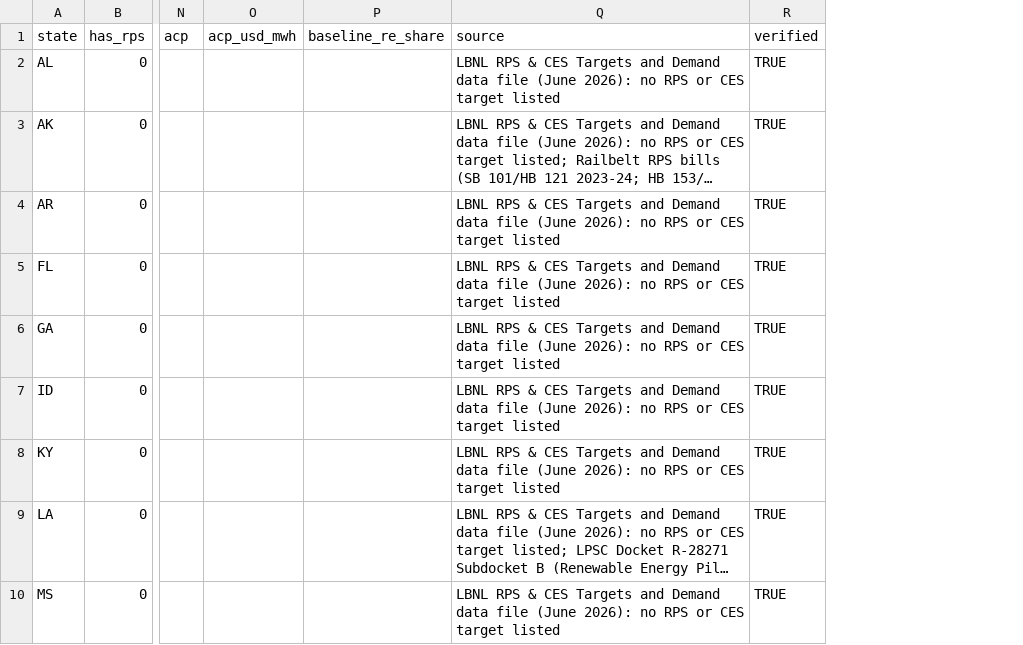
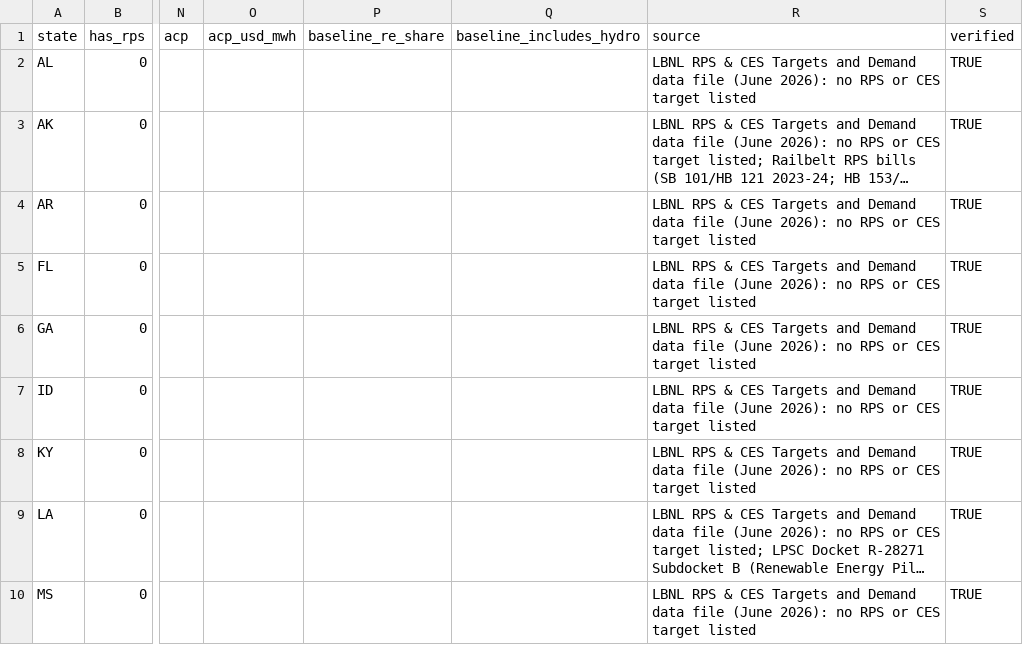
Before and after one commit to adebayomoses/rpspanel, a CSV file: inst/extdata/rps_rules.csv, drawn as a sheet; only a part is shown, gaps mark what is left out; long unchanged cells end in …; the diff covers the shown part only; the diff names each change by its address in the sheet, - before the commit and + after, or states it on an @@ line.

```diff
--- a/inst/extdata/rps_rules.csv
+++ b/inst/extdata/rps_rules.csv
+column Q (baseline_includes_hydro), empty
```
Also changed, not shown: 5 edited cells elsewhere in this file, inst/extdata/rps_targets.csv, 14 other files.
